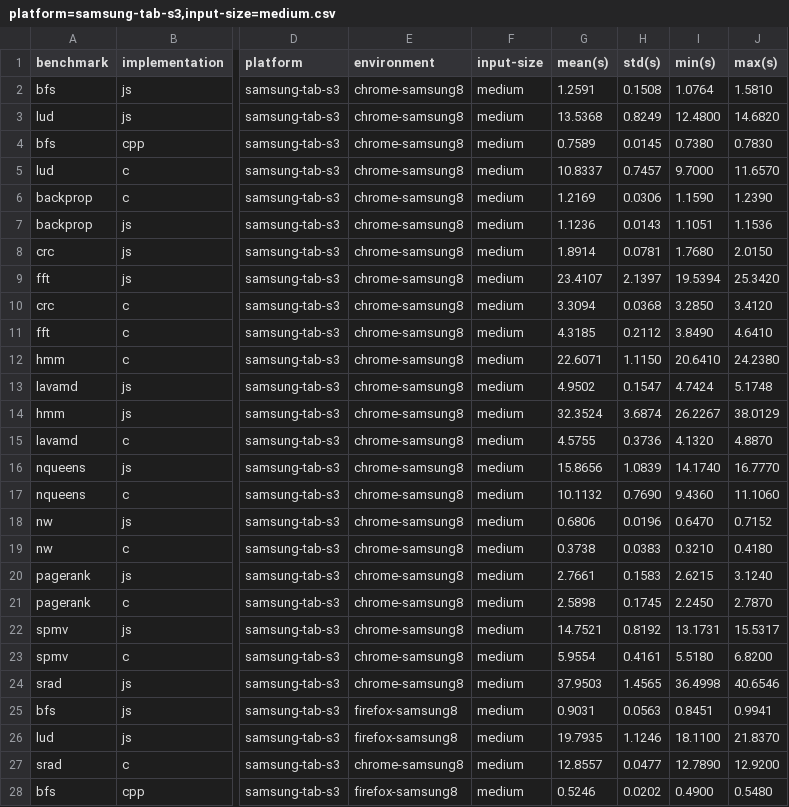
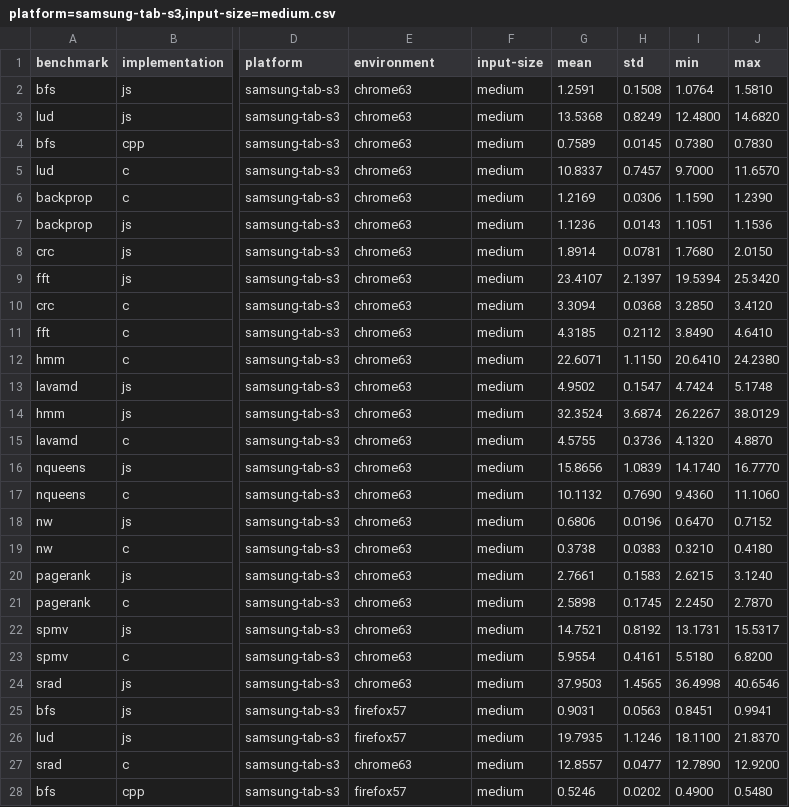
Before and after one commit to Sable/dls18-ostrich, a CSV file: raw-data/samsung-tab-s3/browser/platform=samsung-tab-s3,input-size=medium.csv, drawn as a sheet; only a part is shown, gaps mark what is left out; the diff covers the shown part only; the diff names each change by its address in the sheet, - before the commit and + after, or states it on an @@ line.

```diff
--- a/raw-data/samsung-tab-s3/browser/platform=samsung-tab-s3,input-size=medium.csv
+++ b/raw-data/samsung-tab-s3/browser/platform=samsung-tab-s3,input-size=medium.csv
-G1: mean(s)
+G1: mean
-H1: std(s)
+H1: std
-I1: min(s)
+I1: min
-J1: max(s)
+J1: max
-E2:E24 (environment): chrome-samsung8
+E2:E24 (environment): chrome63
-E25:E26 (environment): firefox-samsung8
+E25:E26 (environment): firefox57
-E27 (environment): chrome-samsung8
+E27 (environment): chrome63
-E28 (environment): firefox-samsung8
+E28 (environment): firefox57
```
Also changed, not shown: 32 edited cells elsewhere in this file, raw-data/ipad-pro/browser/platform=ipad-pro,input-size=medium.csv, raw-data/pixel2/browser/platform=pixel2,input-size=medium.csv, 10 other files.
